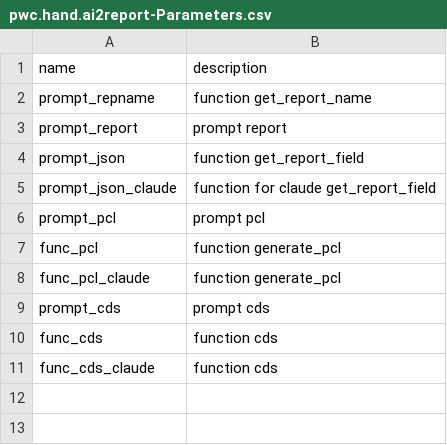
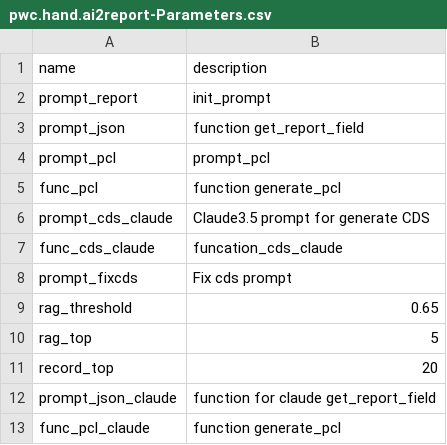
Before and after one commit to haihuazhang/ai2report-java, a CSV file: db/data/pwc.hand.ai2report-Parameters.csv, drawn as a sheet.

```diff
--- a/db/data/pwc.hand.ai2report-Parameters.csv
+++ b/db/data/pwc.hand.ai2report-Parameters.csv
@@ -1,11 +1,13 @@
 name,description
-prompt_repname,function get_report_name
-prompt_report,prompt report
+prompt_report,init_prompt
 prompt_json,function get_report_field
+prompt_pcl,prompt_pcl
+func_pcl,function generate_pcl
+prompt_cds_claude,Claude3.5 prompt for generate CDS
+func_cds_claude,funcation_cds_claude
+prompt_fixcds,Fix cds prompt
+rag_threshold,0.65
+rag_top,5
+record_top,20
 prompt_json_claude,function for claude get_report_field
-prompt_pcl,prompt pcl
-func_pcl,function generate_pcl
 func_pcl_claude,function generate_pcl
-prompt_cds,prompt cds
-func_cds,function cds
-func_cds_claude,function cds
```
Also changed, not shown: 42 other files.
